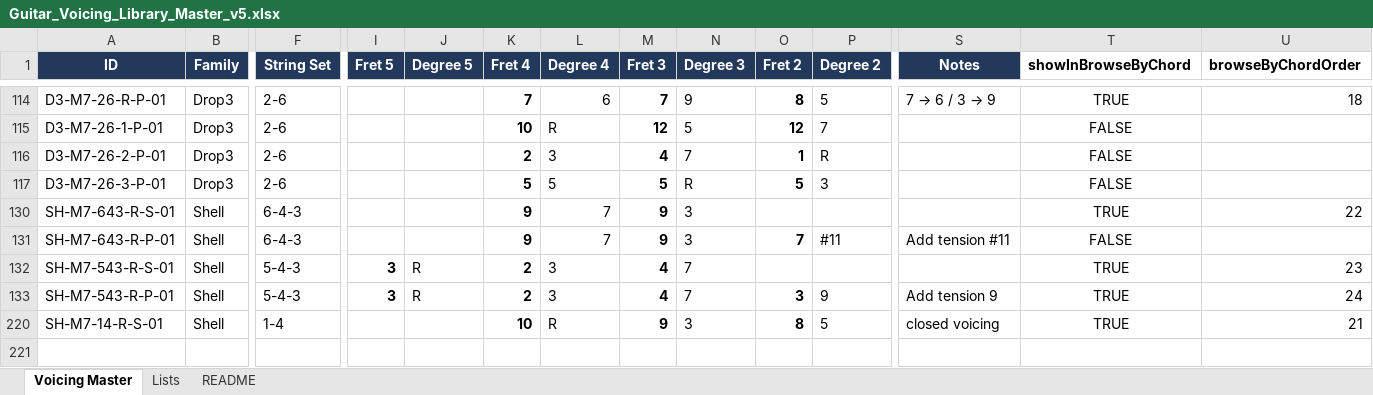
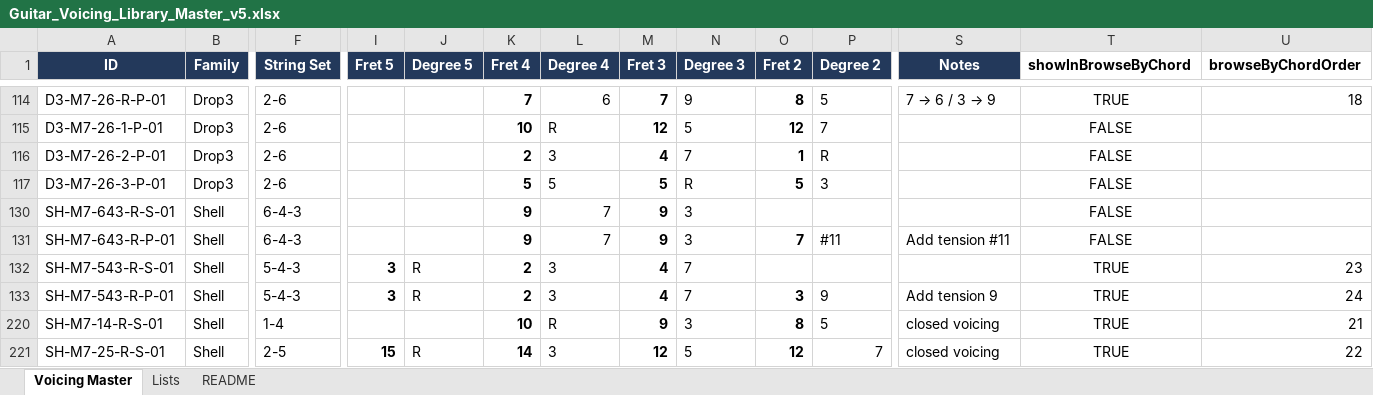
Before and after one commit to norihisa335/drop2-library, an Excel workbook: Guitar_Voicing_Library_Master_v5.xlsx, sheet Voicing Master, drawn as a sheet; only a part is shown, gaps mark what is left out; values as stored, in another font and other column widths than the file's, no borders; table styles not drawn; rows hold the shown columns only; the diff names each change by its address in the sheet, - before the commit and + after, or states it on an @@ line.

Commit message:
Release v2.1.1 - descending voice leading and Maj7 shell voicing

```diff
--- a/Guitar_Voicing_Library_Master_v5.xlsx (sheet Voicing Master)
+++ b/Guitar_Voicing_Library_Master_v5.xlsx (sheet Voicing Master)
-T130 (showInBrowseByChord): TRUE
+T130 (showInBrowseByChord): FALSE
-U130 (browseByChordOrder): 22
+U130 (browseByChordOrder): (empty)
+row 221: SH-M7-25-R-S-01 | Shell | 2-5 | 15 | R | 14 | 3 | 12 | 5 | 12 | 7 | closed voicing | TRUE | 22
```
Also changed, not shown: sheet Lists, 4 other files.
